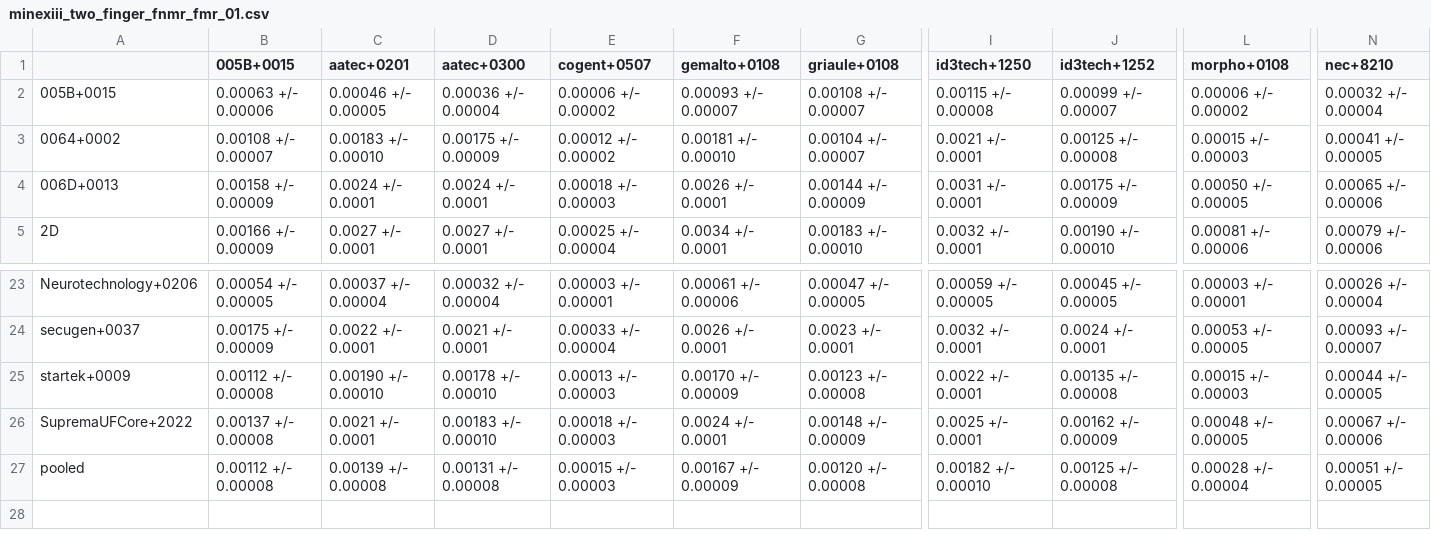
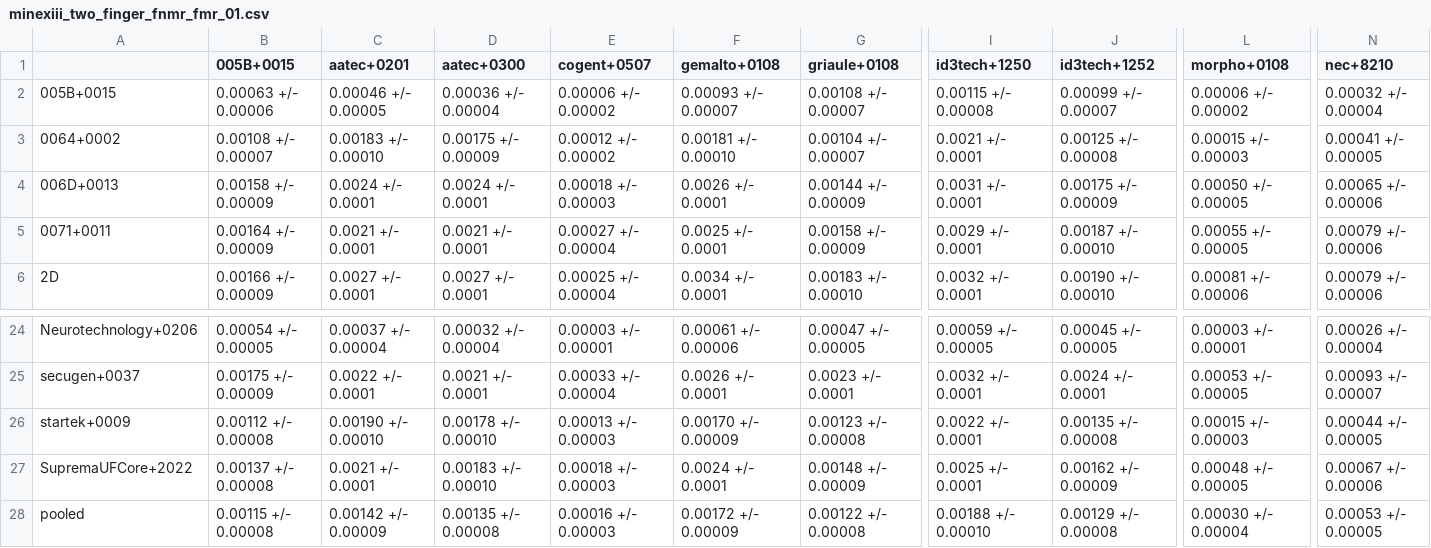
Before and after one commit to usnistgov/minex, a CSV file: results/csvs/minexiii_two_finger_fnmr_fmr_01.csv, drawn as a sheet; only a part is shown, gaps mark what is left out; addresses are those after the commit; rows hold the shown columns only; the diff covers the shown part only; the diff names each change by its address in the sheet, - before the commit and + after, or states it on an @@ line.

```diff
--- a/results/csvs/minexiii_two_finger_fnmr_fmr_01.csv
+++ b/results/csvs/minexiii_two_finger_fnmr_fmr_01.csv
+row 5: 0071+0011 | 0.00164 +/- 0.00009 | 0.0021 +/- 0.0001 | 0.0021 +/- 0.0001 | 0.00027 +/- 0.00004 | 0.0025 +/- 0.0001 | 0.00158 +/- 0.00009 | 0.0029 +/- 0.0001 | 0.00187 +/- 0.00010 | 0.00055 +/- 0.00005 | 0.00079 +/- 0.00006
-B28 (005B+0015): 0.00112 +/- 0.00008
+B28 (005B+0015): 0.00115 +/- 0.00008
-C28 (aatec+0201): 0.00139 +/- 0.00008
+C28 (aatec+0201): 0.00142 +/- 0.00009
-D28 (aatec+0300): 0.00131 +/- 0.00008
+D28 (aatec+0300): 0.00135 +/- 0.00008
-E28 (cogent+0507): 0.00015 +/- 0.00003
+E28 (cogent+0507): 0.00016 +/- 0.00003
-F28 (gemalto+0108): 0.00167 +/- 0.00009
+F28 (gemalto+0108): 0.00172 +/- 0.00009
-G28 (griaule+0108): 0.00120 +/- 0.00008
+G28 (griaule+0108): 0.00122 +/- 0.00008
-I28 (id3tech+1250): 0.00182 +/- 0.00010
+I28 (id3tech+1250): 0.00188 +/- 0.00010
-J28 (id3tech+1252): 0.00125 +/- 0.00008
+J28 (id3tech+1252): 0.00129 +/- 0.00008
-L28 (morpho+0108): 0.00028 +/- 0.00004
+L28 (morpho+0108): 0.00030 +/- 0.00004
-N28 (nec+8210): 0.00051 +/- 0.00005
+N28 (nec+8210): 0.00053 +/- 0.00005
```
Also changed, not shown: 2 edited cells elsewhere in this file, results/csvs/minexiii_two_finger_fnmr_fmr_0001.csv, 42 other files.
